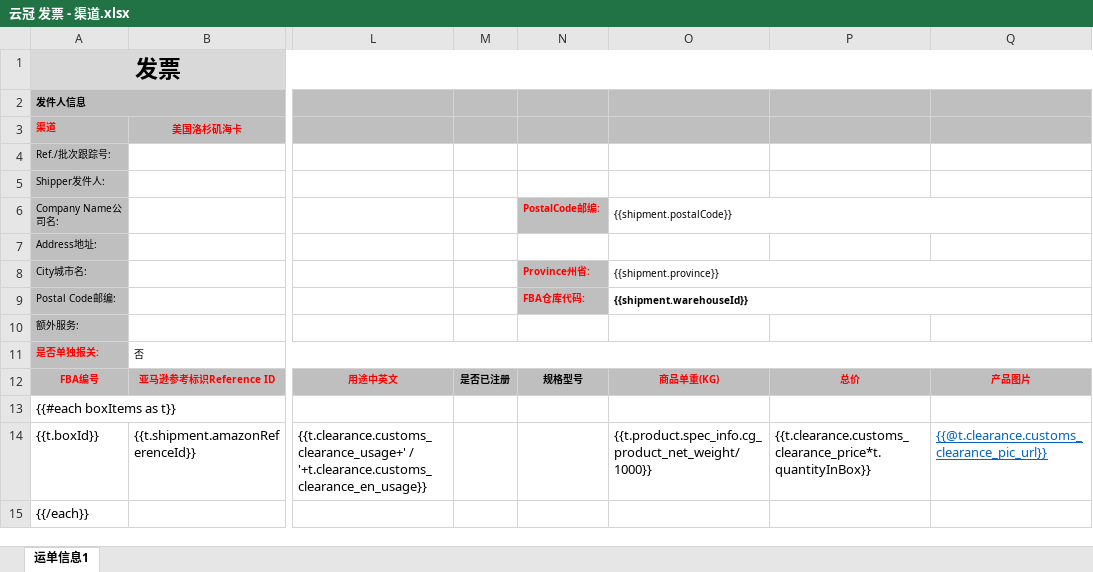
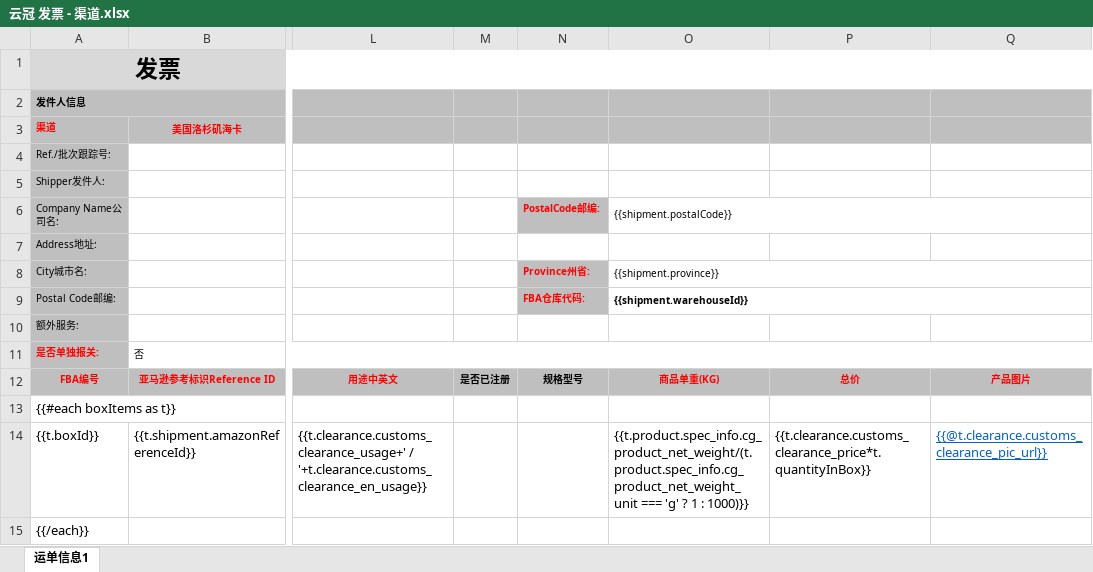
Before and after one commit to huangtuhao/hth123321, an Excel workbook: docs/tampermonkey/云冠 发票 - 渠道.xlsx, sheet 运单信息1, drawn as a sheet; only a part is shown, gaps mark what is left out; values as stored, in another font and other column widths than the file's, no borders; charts and pictures not drawn; the diff names each change by its address in the sheet, - before the commit and + after, or states it on an @@ line.

```diff
--- a/docs/tampermonkey/云冠 发票 - 渠道.xlsx (sheet 运单信息1)
+++ b/docs/tampermonkey/云冠 发票 - 渠道.xlsx (sheet 运单信息1)
-O14: {{t.product.spec_info.cg_product_net_weight/1000}}
+O14: {{t.product.spec_info.cg_product_net_weight/(t.product.spec_info.cg_product_net_weight_unit === 'g' ? 1 : 1000)}}
```
Also changed, not shown: docs/tampermonkey/云冠 发票 - 渠道 - 合并箱子.xlsx, 1 other file.
